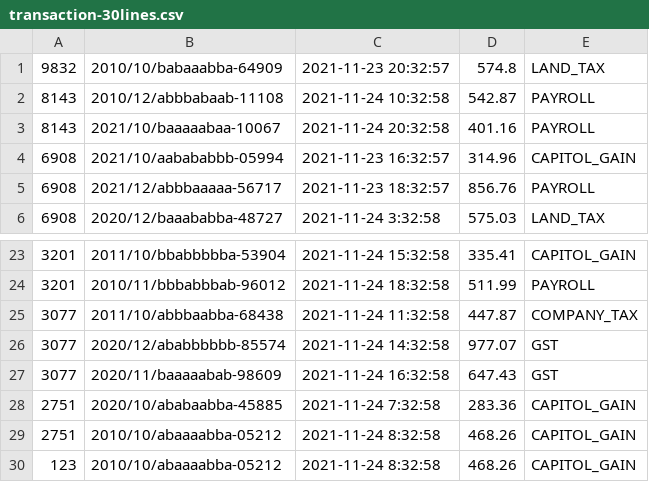
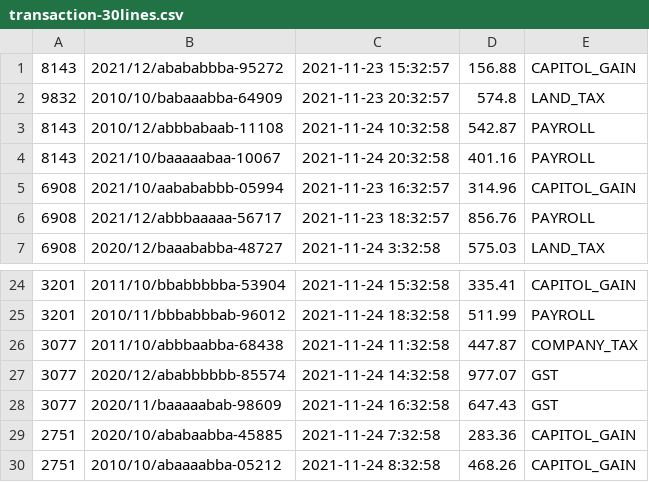
Before and after one commit to luispuentesvega/tax-cli-ts, a CSV file: fixture/transaction-30lines.csv, drawn as a sheet; only a part is shown, gaps mark what is left out; removed rows and columns are numbered as before the commit, all else as after; the diff names each change by its address in the sheet, - before the commit and + after, or states it on an @@ line.

Commit message:
test: add cvs transaction files to test

```diff
--- a/fixture/transaction-30lines.csv
+++ b/fixture/transaction-30lines.csv
+row 1: 8143 | 2021/12/abababbba-95272 | 2021-11-23 15:32:57 | 156.88 | CAPITOL_GAIN
-row 30: 123 | 2010/10/abaaaabba-05212 | 2021-11-24 8:32:58 | 468.26 | CAPITOL_GAIN
```
Also changed, not shown: 6 other files.
